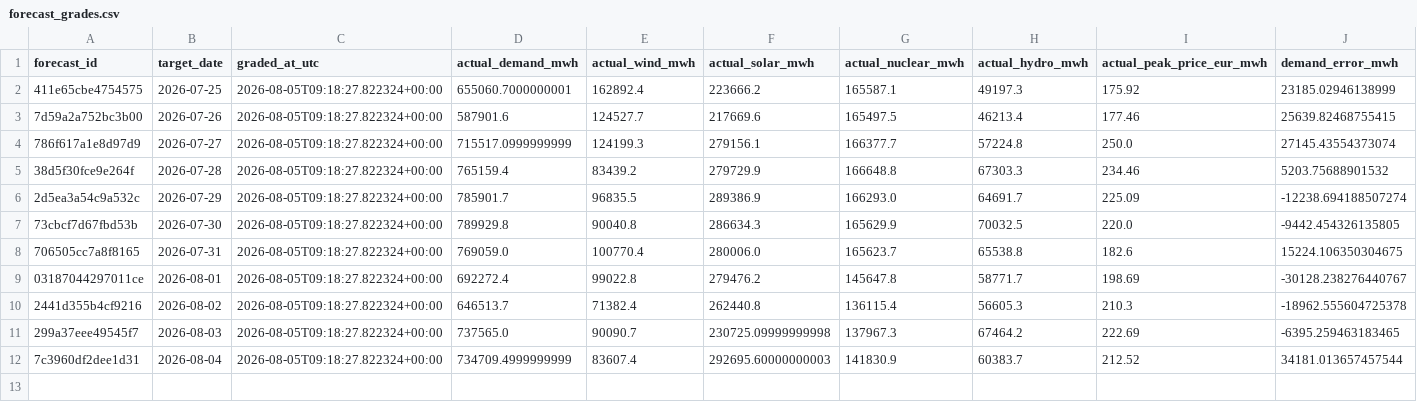
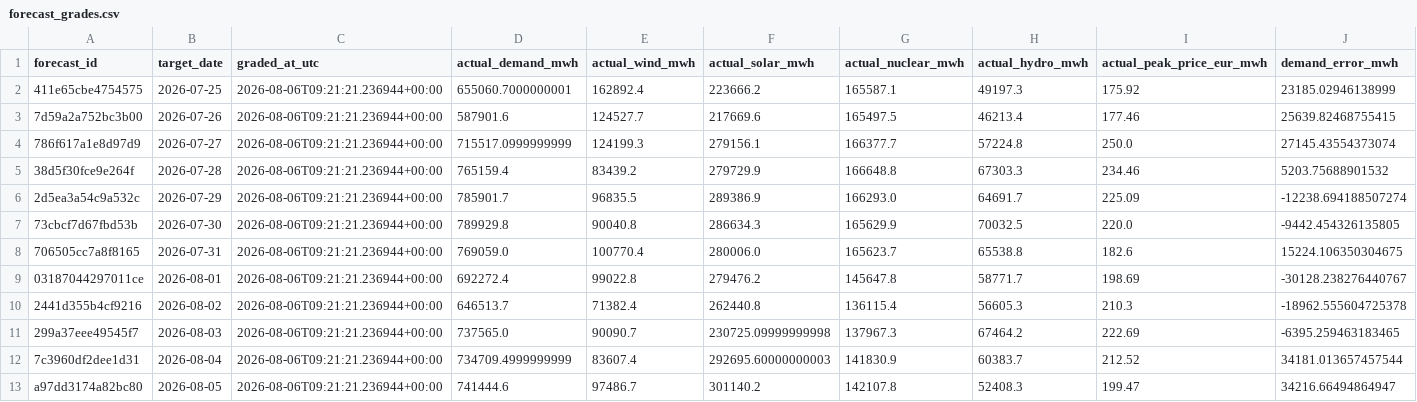
Before and after one commit to Evanssdas/Spain-Market-Platform, a CSV file: logs/forecast_grades.csv, drawn as a sheet; only a part is shown; rows hold the shown columns only; the diff names each change by its address in the sheet, - before the commit and + after, or states it on an @@ line.

```diff
--- a/logs/forecast_grades.csv
+++ b/logs/forecast_grades.csv
-C2:C12 (graded_at_utc): 2026-08-05T09:18:27.822324+00:00
+C2:C12 (graded_at_utc): 2026-08-06T09:21:21.236944+00:00
+row 13: a97dd3174a82bc80 | 2026-08-05 | 2026-08-06T09:21:21.236944+00:00 | 741444.6 | 97486.7 | 301140.2 | 142107.8 | 52408.3 | 199.47 | 34216.66494864947
```
Also changed, not shown: data/processed/prices_daily.csv, data/processed/system_daily.csv, 7 other files.
